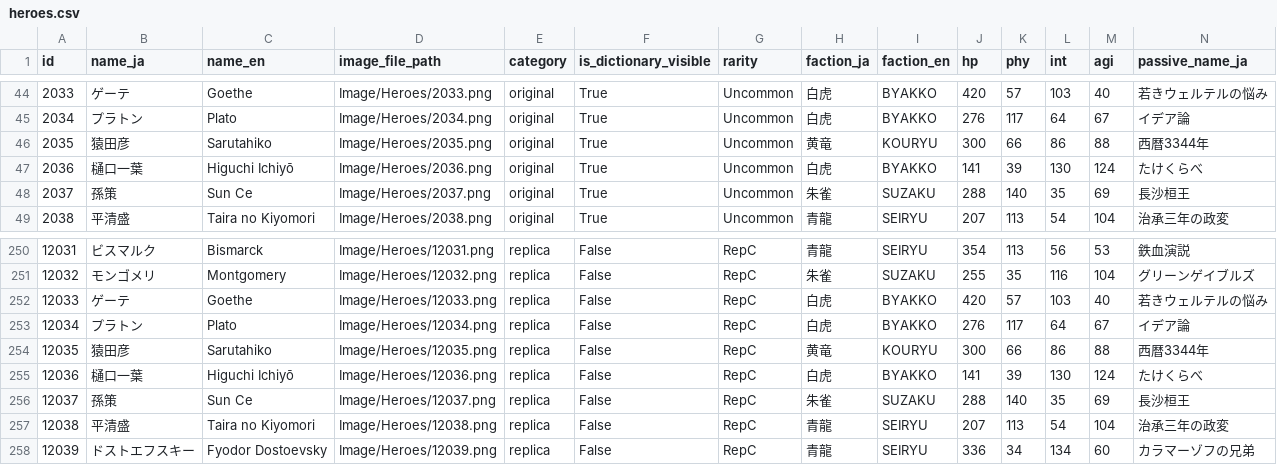
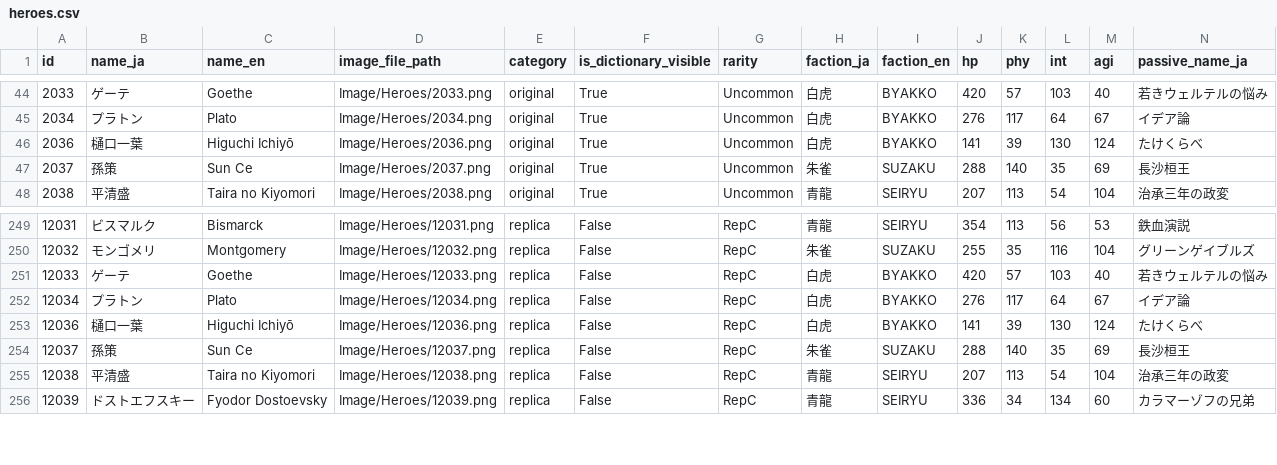
Before and after one commit to bearko/mycryptoheroes, a CSV file: Data/Heroes/heroes.csv, drawn as a sheet; only a part is shown, gaps mark what is left out; rows hold the shown columns only; the diff names each change by its address in the sheet, - before the commit and + after, or states it on an @@ line.

```diff
--- a/Data/Heroes/heroes.csv
+++ b/Data/Heroes/heroes.csv
-row 46: 2035 | 猿田彦 | Sarutahiko | Image/Heroes/2035.png | original | True | Uncommon | 黄竜 | KOURYU | 300 | 66 | 86 | 88 | 西暦3344年
-row 254: 12035 | 猿田彦 | Sarutahiko | Image/Heroes/12035.png | replica | False | RepC | 黄竜 | KOURYU | 300 | 66 | 86 | 88 | 西暦3344年
```
Also changed, not shown: Data/Enemies/enemies.csv, prod_enemy_skills.csv, 12 other files.
